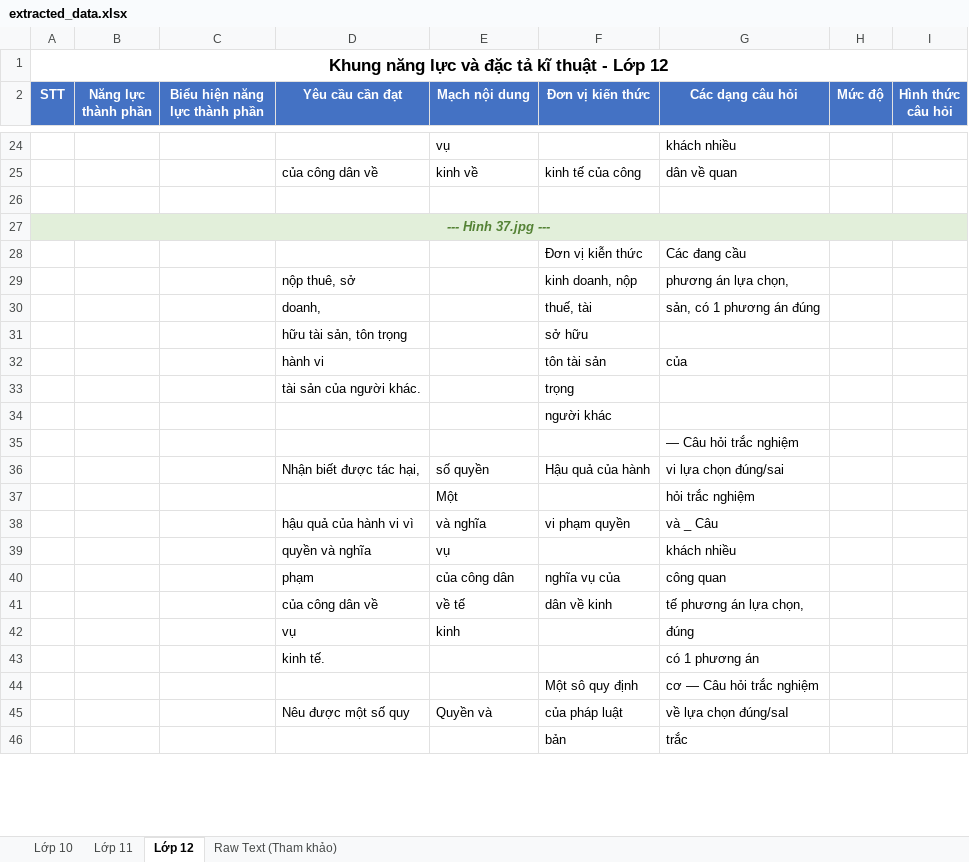
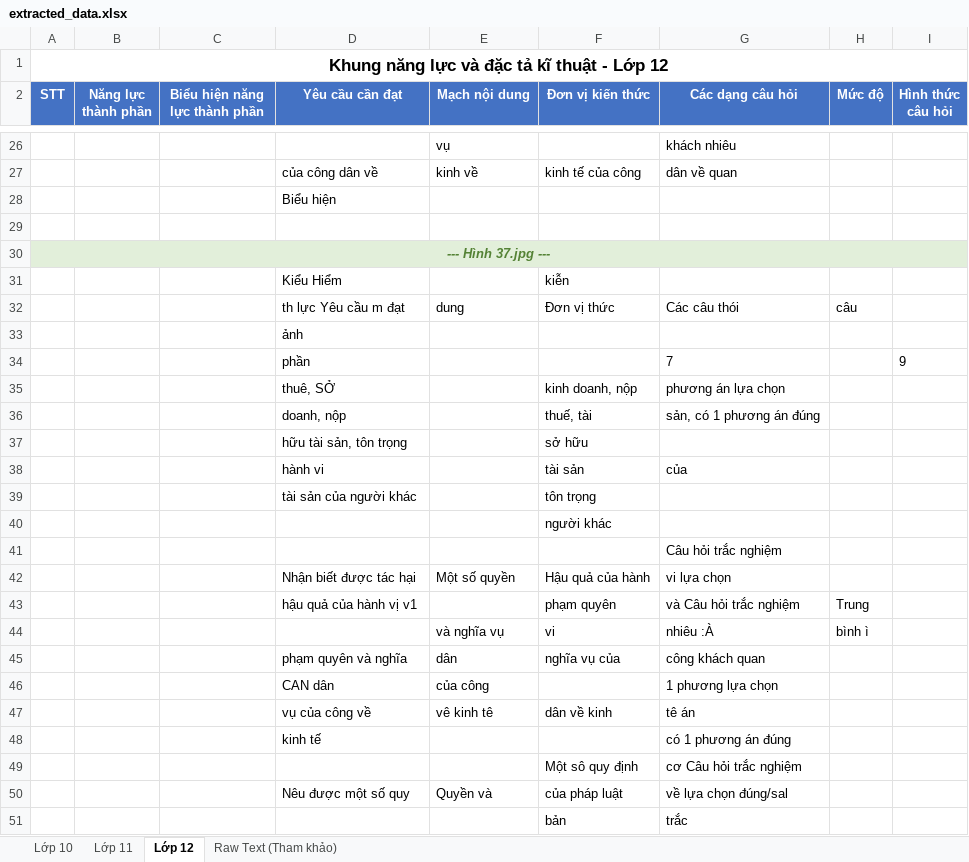
Before and after one commit to nhattuyen1945-sketch/doc, an Excel workbook: extracted_data.xlsx, sheet Lớp 12, drawn as a sheet; only a part is shown, gaps mark what is left out; values as stored, in another font and other column widths than the file's, no borders; removed rows and columns are numbered as before the commit, all else as after; the diff covers the shown part only; the diff names each change by its address in the sheet, - before the commit and + after, or states it on an @@ line.

```diff
--- a/extracted_data.xlsx (sheet Lớp 12)
+++ b/extracted_data.xlsx (sheet Lớp 12)
-G26 (Các dạng câu hỏi): khách nhiều
+G26 (Các dạng câu hỏi): khách nhiêu
+row 28:  |  |  | Biểu hiện
-row 28:  |  |  |  |  | Đơn vị kiễn thức | Các đang cầu
+row 31:  |  |  | Kiểu Hiểm |  | kiễn
+row 32:  |  |  | th lực Yêu cầu m đạt | dung | Đơn vị thức | Các câu thói | câu
+row 33:  |  |  | ảnh
+row 34:  |  |  | phần |  |  | 7 |  | 9
-D35 (Yêu cầu cần đạt): nộp thuê, sở
+D35 (Yêu cầu cần đạt): thuê, SỞ
-G35 (Các dạng câu hỏi): phương án lựa chọn,
+G35 (Các dạng câu hỏi): phương án lựa chọn
-D36 (Yêu cầu cần đạt): doanh,
+D36 (Yêu cầu cần đạt): doanh, nộp
-F38 (Đơn vị kiến thức): tôn tài sản
+F38 (Đơn vị kiến thức): tài sản
-D39 (Yêu cầu cần đạt): tài sản của người khác.
+D39 (Yêu cầu cần đạt): tài sản của người khác
-F39 (Đơn vị kiến thức): trọng
+F39 (Đơn vị kiến thức): tôn trọng
-G41 (Các dạng câu hỏi): — Câu hỏi trắc nghiệm
+G41 (Các dạng câu hỏi): Câu hỏi trắc nghiệm
-D42 (Yêu cầu cần đạt): Nhận biết được tác hại,
+D42 (Yêu cầu cần đạt): Nhận biết được tác hại
-E42 (Mạch nội dung): số quyền
+E42 (Mạch nội dung): Một số quyền
-G42 (Các dạng câu hỏi): vi lựa chọn đúng/sai
+G42 (Các dạng câu hỏi): vi lựa chọn
-row 37:  |  |  |  | Một |  | hỏi trắc nghiệm
-row 38:  |  |  | hậu quả của hành vi vì | và nghĩa | vi phạm quyền | và _ Câu
-row 39:  |  |  | quyền và nghĩa | vụ |  | khách nhiều
-row 40:  |  |  | phạm | của công dân | nghĩa vụ của | công quan
-row 41:  |  |  | của công dân về | về tế | dân về kinh | tế phương án lựa chọn,
-row 42:  |  |  | vụ | kinh |  | đúng
+row 43:  |  |  | hậu quả của hành vị v1 |  | phạm quyên | và Câu hỏi trắc nghiệm | Trung
+row 44:  |  |  |  | và nghĩa vụ | vi | nhiêu :À | bình ì
+row 45:  |  |  | phạm quyên và nghĩa | dân | nghĩa vụ của | công khách quan
+row 46:  |  |  | CAN dân | của công |  | 1 phương lựa chọn
+row 47:  |  |  | vụ của công về | vê kinh tê | dân về kinh | tê án
-D48 (Yêu cầu cần đạt): kinh tế.
+D48 (Yêu cầu cần đạt): kinh tế
-G48 (Các dạng câu hỏi): có 1 phương án
+G48 (Các dạng câu hỏi): có 1 phương án đúng
-G49 (Các dạng câu hỏi): cơ — Câu hỏi trắc nghiệm
+G49 (Các dạng câu hỏi): cơ Câu hỏi trắc nghiệm
-G50 (Các dạng câu hỏi): về lựa chọn đúng/saI
+G50 (Các dạng câu hỏi): về lựa chọn đúng/sal
```
Also changed, not shown: 194 added rows, 178 removed rows, 9 moved rows and 370 edited cells elsewhere in this sheet, sheet Lớp 11, sheet Lớp 10, sheet Raw Text (Tham khảo), 1 other file.
